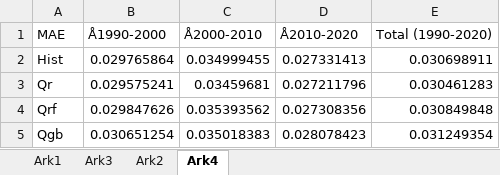
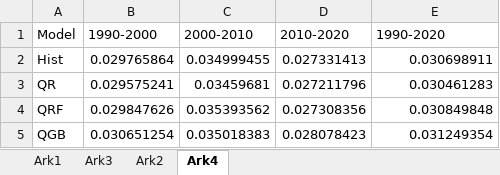
Before and after one commit to TIO4100-IFO26/master-thesis, an Excel workbook: dmTest.xlsx, sheet Ark4, drawn as a sheet; values as stored, in another font and other column widths than the file's, no borders; removed rows and columns are numbered as before the commit, all else as after; the diff names each change by its address in the sheet, - before the commit and + after, or states it on an @@ line.

Commit message:
Add files via upload

```diff
--- a/dmTest.xlsx (sheet Ark4)
+++ b/dmTest.xlsx (sheet Ark4)
-row 1: MAE | Å1990-2000 | Å2000-2010 | Å2010-2020 | Total (1990-2020)
+row 1: Model | 1990-2000 | 2000-2010 | 2010-2020 | 1990-2020
-A3: Qr
+A3: QR
-A4: Qrf
+A4: QRF
-A5: Qgb
+A5: QGB
```
